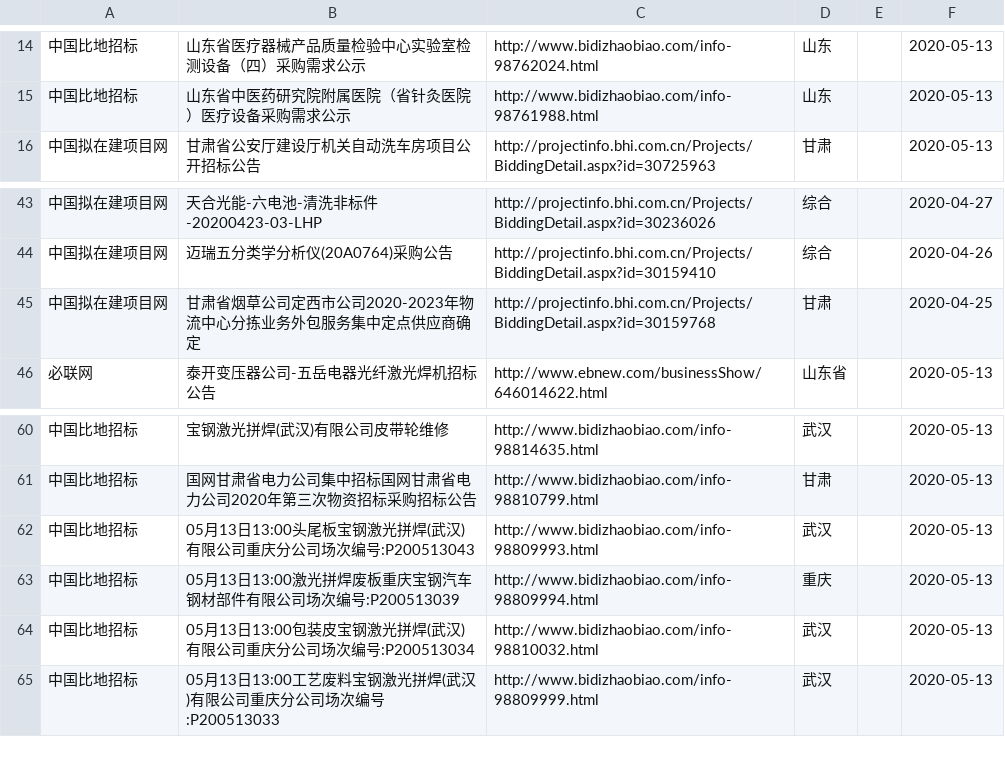
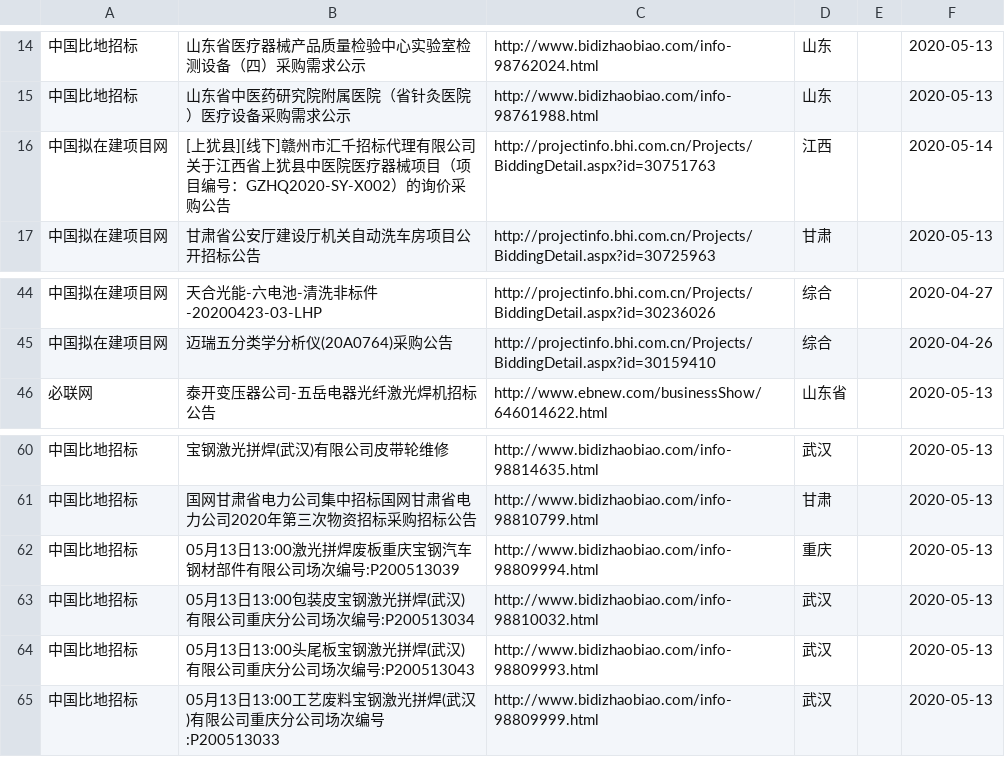
Before and after one commit to aa88kk/zhaobiao, a CSV file: csv/2020_05/2020_05_14/2020_05_14-激光_打标.csv, drawn as a sheet; only a part is shown, gaps mark what is left out.

```diff
--- a/csv/2020_05/2020_05_14/2020_05_14-激光_打标.csv
+++ b/csv/2020_05/2020_05_14/2020_05_14-激光_打标.csv
@@ -15,2 +15,3 @@
 中国比地招标	山东省中医药研究院附属医院（省针灸医院）医疗设备采购需求公示	http://www.bidizhaobiao.com/info-98761988.html	山东		2020-05-13
+中国拟在建项目网	[上犹县][线下]赣州市汇千招标代理有限公司关于江西省上犹县中医院医疗器械项目（项目编号：GZHQ2020-SY-X002）的询价采购公告	http://projectinfo.bhi.com.cn/Projects/BiddingDetail.aspx?id=30751763	江西		2020-05-14
 中国拟在建项目网	甘肃省公安厅建设厅机关自动洗车房项目公开招标公告	http://projectinfo.bhi.com.cn/Projects/BiddingDetail.aspx?id=30725963	甘肃		2020-05-13
@@ -44,3 +45,2 @@
 中国拟在建项目网	迈瑞五分类学分析仪(20A0764)采购公告	http://projectinfo.bhi.com.cn/Projects/BiddingDetail.aspx?id=30159410	综合		2020-04-26
-中国拟在建项目网	甘肃省烟草公司定西市公司2020-2023年物流中心分拣业务外包服务集中定点供应商确定	http://projectinfo.bhi.com.cn/Projects/BiddingDetail.aspx?id=30159768	甘肃		2020-04-25
 必联网	泰开变压器公司-五岳电器光纤激光焊机招标公告	http://www.ebnew.com/businessShow/646014622.html	山东省		2020-05-13
@@ -61,5 +61,5 @@
 中国比地招标	国网甘肃省电力公司集中招标国网甘肃省电力公司2020年第三次物资招标采购招标公告	http://www.bidizhaobiao.com/info-98810799.html	甘肃		2020-05-13
-中国比地招标	05月13日13:00头尾板宝钢激光拼焊(武汉)有限公司重庆分公司场次编号:P200513043	http://www.bidizhaobiao.com/info-98809993.html	武汉		2020-05-13
 中国比地招标	05月13日13:00激光拼焊废板重庆宝钢汽车钢材部件有限公司场次编号:P200513039	http://www.bidizhaobiao.com/info-98809994.html	重庆		2020-05-13
 中国比地招标	05月13日13:00包装皮宝钢激光拼焊(武汉)有限公司重庆分公司场次编号:P200513034	http://www.bidizhaobiao.com/info-98810032.html	武汉		2020-05-13
+中国比地招标	05月13日13:00头尾板宝钢激光拼焊(武汉)有限公司重庆分公司场次编号:P200513043	http://www.bidizhaobiao.com/info-98809993.html	武汉		2020-05-13
 中国比地招标	05月13日13:00工艺废料宝钢激光拼焊(武汉)有限公司重庆分公司场次编号:P200513033	http://www.bidizhaobiao.com/info-98809999.html	武汉		2020-05-13
```
Also changed, not shown: csv/2020_05/2020_05_14/2020_05_14-激光_清洗.csv, csv/2020_05/2020_05_14/2020_05_14-激光_焊.csv, 20 other files.
